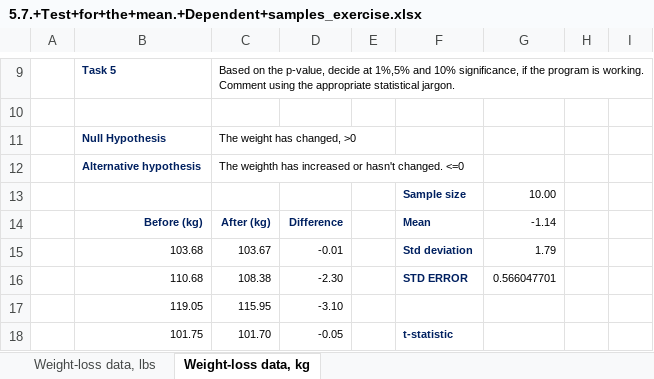
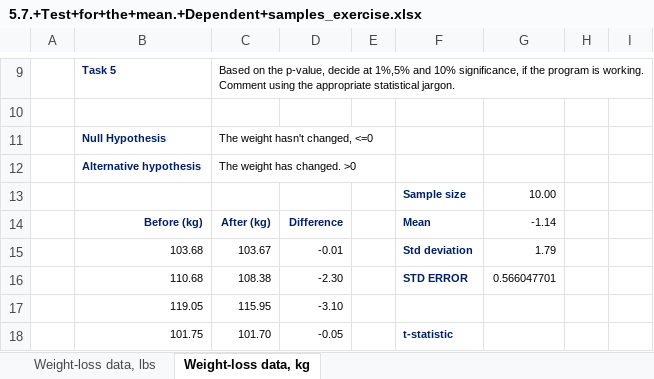
Before and after one commit to Shweta200126/66DaysofData, an Excel workbook: Days/Day3 exercises/5.7.+Test+for+the+mean.+Dependent+samples_exercise.xlsx, sheet Weight-loss data, kg, drawn as a sheet; only a part is shown, gaps mark what is left out; values as stored, in another font and other column widths than the file's, no borders; the diff names each change by its address in the sheet, - before the commit and + after, or states it on an @@ line.

Commit message:
Add files via upload

```diff
--- a/Days/Day3 exercises/5.7.+Test+for+the+mean.+Dependent+samples_exercise.xlsx (sheet Weight-loss data, kg)
+++ b/Days/Day3 exercises/5.7.+Test+for+the+mean.+Dependent+samples_exercise.xlsx (sheet Weight-loss data, kg)
-C11: The weight has changed, >0
+C11: The weight hasn't changed, <=0
-C12: The weighth has increased or hasn't changed. <=0
+C12: The weight has changed. >0
```
